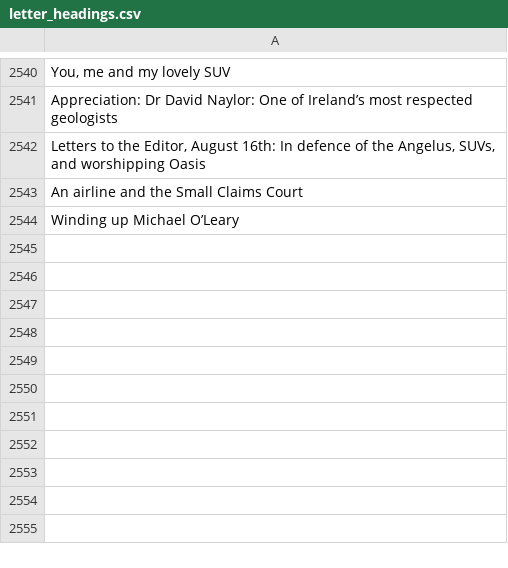
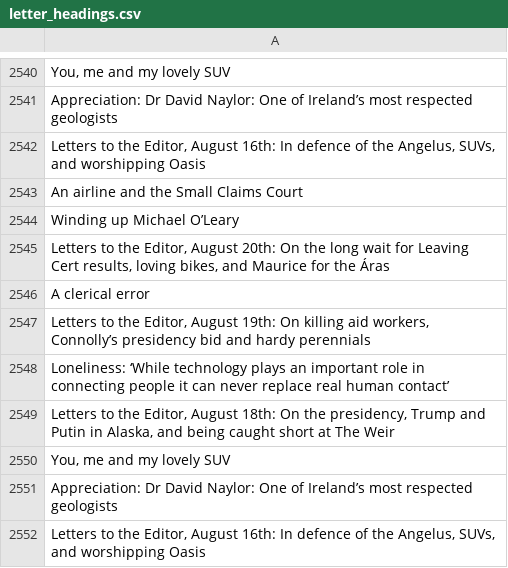
Before and after one commit to aodhanlutetiae/odds_scrape, a CSV file: letter_headings.csv, drawn as a sheet; only a part is shown, gaps mark what is left out.

```diff
--- a/letter_headings.csv
+++ b/letter_headings.csv
@@ -2544 +2544,9 @@ An airline and the Small Claims Court
 Winding up Michael O’Leary
+"Letters to the Editor, August 20th: On the long wait for Leaving Cert results, loving bikes, and Maurice for the Áras"
+A clerical error
+"Letters to the Editor, August 19th: On killing aid workers, Connolly’s presidency bid and hardy perennials"
+Loneliness: ‘While technology plays an important role in connecting people it can never replace real human contact’
+"Letters to the Editor, August 18th: On the presidency, Trump and Putin  in Alaska, and being caught short at The Weir"
+"You, me and my lovely SUV"
+Appreciation: Dr David Naylor: One of Ireland’s most respected geologists
+"Letters to the Editor, August 16th: In defence of the Angelus, SUVs, and worshipping Oasis"
```
